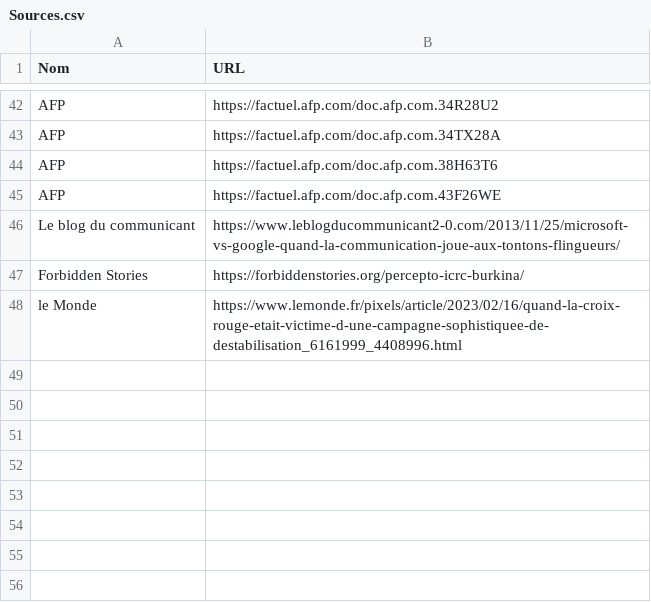
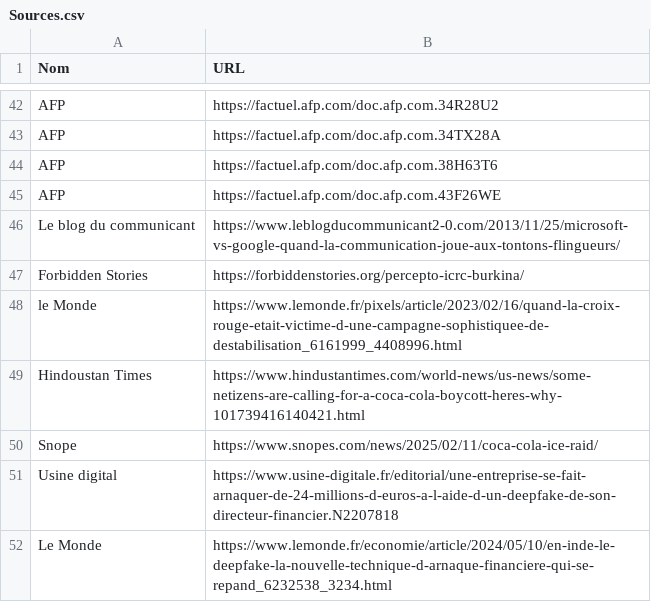
Before and after one commit to NormaProject/LMI-Framework, a CSV file: Sources.csv, drawn as a sheet; only a part is shown, gaps mark what is left out.

Commit message:
Update Sources.csv

```diff
--- a/Sources.csv
+++ b/Sources.csv
@@ -48 +48,5 @@ Forbidden Stories,https://forbiddenstories.org/percepto-icrc-burkina/,
 le Monde,https://www.lemonde.fr/pixels/article/2023/02/16/quand-la-croix-rouge-etait-victime-d-une-campagne-sophistiquee-de-destabilisation_6161999_4408996.html,
+Hindoustan Times,https://www.hindustantimes.com/world-news/us-news/some-netizens-are-calling-for-a-coca-cola-boycott-heres-why-101739416140421.html,
+Snope,https://www.snopes.com/news/2025/02/11/coca-cola-ice-raid/,
+Usine digital,https://www.usine-digitale.fr/editorial/une-entreprise-se-fait-arnaquer-de-24-millions-d-euros-a-l-aide-d-un-deepfake-de-son-directeur-financier.N2207818,
+Le Monde,https://www.lemonde.fr/economie/article/2024/05/10/en-inde-le-deepfake-la-nouvelle-technique-d-arnaque-financiere-qui-se-repand_6232538_3234.html,
```
